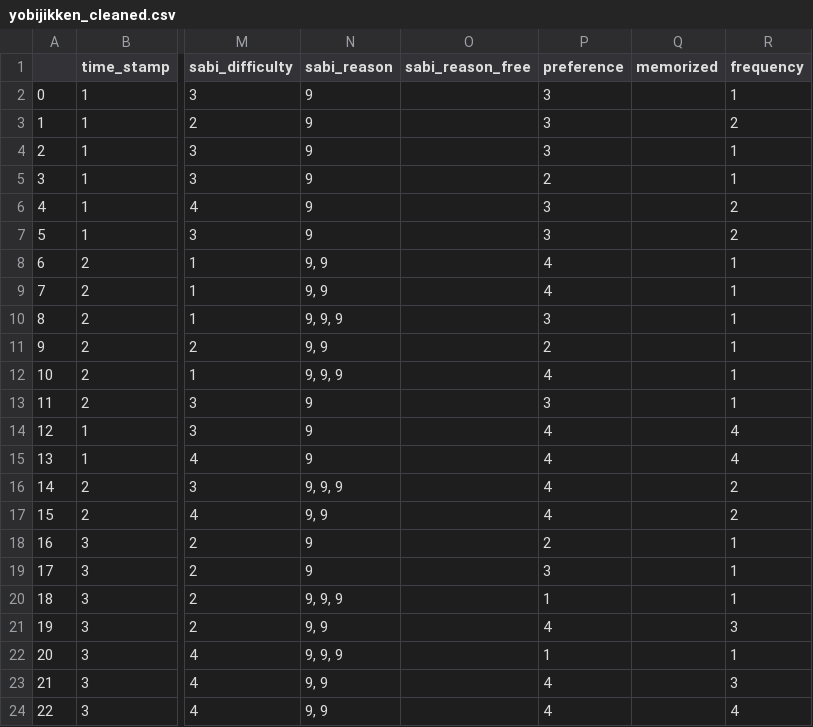
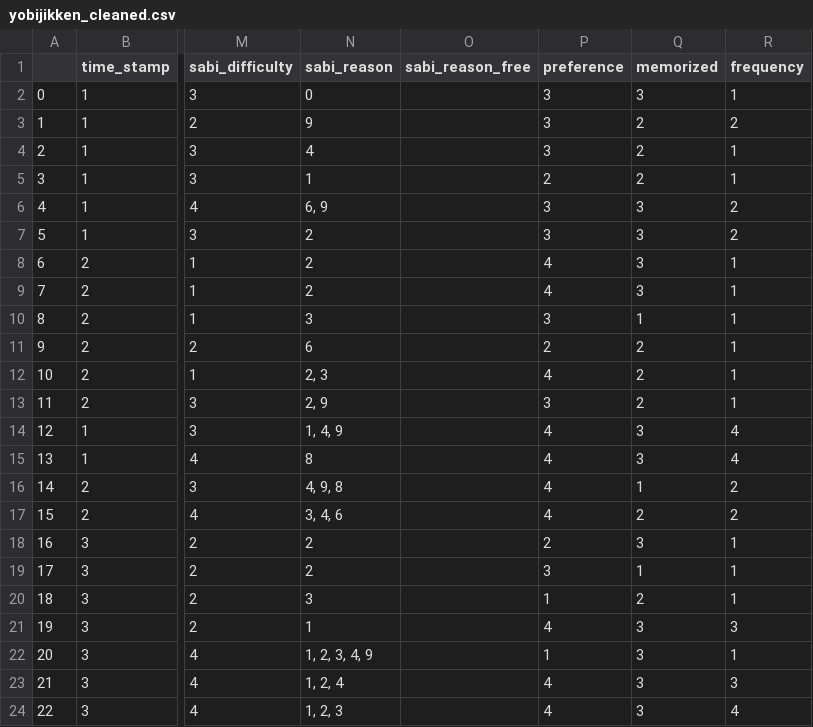
Before and after one commit to LifeEshiniki/sotsuken, a CSV file: yobijikken_cleaned.csv, drawn as a sheet; only a part is shown, gaps mark what is left out; the diff covers the shown part only; the diff names each change by its address in the sheet, - before the commit and + after, or states it on an @@ line.

```diff
--- a/yobijikken_cleaned.csv
+++ b/yobijikken_cleaned.csv
-N2 (sabi_reason): 9
+N2 (sabi_reason): 0
-Q2 (memorized): (empty)
+Q2 (memorized): 3
-Q3:Q5 (memorized): (empty)
+Q3:Q5 (memorized): 2
-N4 (sabi_reason): 9
+N4 (sabi_reason): 4
-N5 (sabi_reason): 9
+N5 (sabi_reason): 1
-N6 (sabi_reason): 9
+N6 (sabi_reason): 6, 9
-Q6:Q9 (memorized): (empty)
+Q6:Q9 (memorized): 3
-N7 (sabi_reason): 9
+N7 (sabi_reason): 2
-N8:N9 (sabi_reason): 9, 9
+N8:N9 (sabi_reason): 2
-N10 (sabi_reason): 9, 9, 9
+N10 (sabi_reason): 3
-Q10 (memorized): (empty)
+Q10 (memorized): 1
-N11 (sabi_reason): 9, 9
+N11 (sabi_reason): 6
-Q11:Q13 (memorized): (empty)
+Q11:Q13 (memorized): 2
-N12 (sabi_reason): 9, 9, 9
+N12 (sabi_reason): 2, 3
-N13 (sabi_reason): 9
+N13 (sabi_reason): 2, 9
-N14 (sabi_reason): 9
+N14 (sabi_reason): 1, 4, 9
-Q14:Q15 (memorized): (empty)
+Q14:Q15 (memorized): 3
-N15 (sabi_reason): 9
+N15 (sabi_reason): 8
-N16 (sabi_reason): 9, 9, 9
+N16 (sabi_reason): 4, 9, 8
-Q16 (memorized): (empty)
+Q16 (memorized): 1
-N17 (sabi_reason): 9, 9
+N17 (sabi_reason): 3, 4, 6
-Q17 (memorized): (empty)
+Q17 (memorized): 2
-N18:N19 (sabi_reason): 9
+N18:N19 (sabi_reason): 2
-Q18 (memorized): (empty)
+Q18 (memorized): 3
-Q19 (memorized): (empty)
+Q19 (memorized): 1
-N20 (sabi_reason): 9, 9, 9
+N20 (sabi_reason): 3
-Q20 (memorized): (empty)
+Q20 (memorized): 2
-N21 (sabi_reason): 9, 9
+N21 (sabi_reason): 1
-Q21:Q24 (memorized): (empty)
+Q21:Q24 (memorized): 3
-N22 (sabi_reason): 9, 9, 9
+N22 (sabi_reason): 1, 2, 3, 4, 9
-N23 (sabi_reason): 9, 9
+N23 (sabi_reason): 1, 2, 4
-N24 (sabi_reason): 9, 9
+N24 (sabi_reason): 1, 2, 3
```
Also changed, not shown: 39 edited cells elsewhere in this file, 1 other file.
